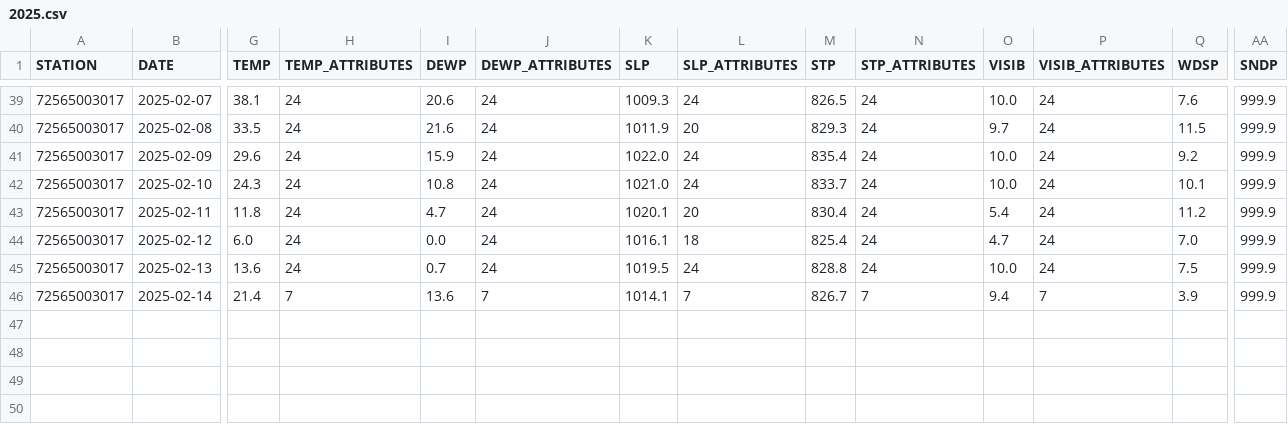
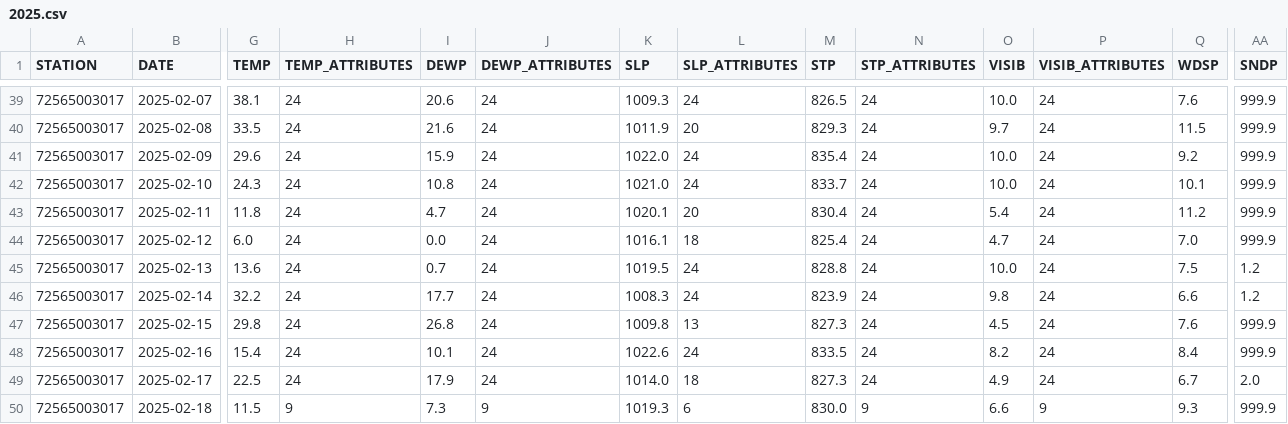
Before and after one commit to HulacSt/den-weather, a CSV file: data/daily/raw/2025.csv, drawn as a sheet; only a part is shown, gaps mark what is left out; rows hold the shown columns only; the diff covers the shown part only; the diff names each change by its address in the sheet, - before the commit and + after, or states it on an @@ line.

```diff
--- a/data/daily/raw/2025.csv
+++ b/data/daily/raw/2025.csv
-AA45:AA46 (SNDP): 999.9
+AA45:AA46 (SNDP): 1.2
-G46 (TEMP): 21.4
+G46 (TEMP): 32.2
-H46 (TEMP_ATTRIBUTES): 7
+H46 (TEMP_ATTRIBUTES): 24
-I46 (DEWP): 13.6
+I46 (DEWP): 17.7
-J46 (DEWP_ATTRIBUTES): 7
+J46 (DEWP_ATTRIBUTES): 24
-K46 (SLP): 1014.1
+K46 (SLP): 1008.3
-L46 (SLP_ATTRIBUTES): 7
+L46 (SLP_ATTRIBUTES): 24
-M46 (STP): 826.7
+M46 (STP): 823.9
-N46 (STP_ATTRIBUTES): 7
+N46 (STP_ATTRIBUTES): 24
-O46 (VISIB): 9.4
+O46 (VISIB): 9.8
-P46 (VISIB_ATTRIBUTES): 7
+P46 (VISIB_ATTRIBUTES): 24
-Q46 (WDSP): 3.9
+Q46 (WDSP): 6.6
+row 47: 72565003017 | 2025-02-15 | 29.8 | 24 | 26.8 | 24 | 1009.8 | 13 | 827.3 | 24 | 4.5 | 24 | 7.6 | 999.9
+row 48: 72565003017 | 2025-02-16 | 15.4 | 24 | 10.1 | 24 | 1022.6 | 24 | 833.5 | 24 | 8.2 | 24 | 8.4 | 999.9
+row 49: 72565003017 | 2025-02-17 | 22.5 | 24 | 17.9 | 24 | 1014.0 | 18 | 827.3 | 24 | 4.9 | 24 | 6.7 | 2.0
+row 50: 72565003017 | 2025-02-18 | 11.5 | 9 | 7.3 | 9 | 1019.3 | 6 | 830.0 | 9 | 6.6 | 9 | 9.3 | 999.9
```
Also changed, not shown: 5 edited cells elsewhere in this file, 2 other files.
